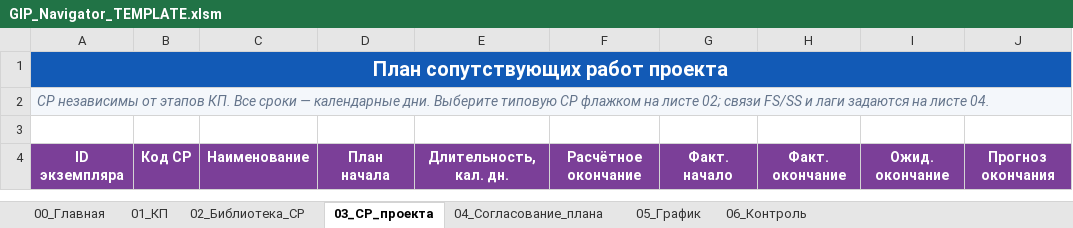
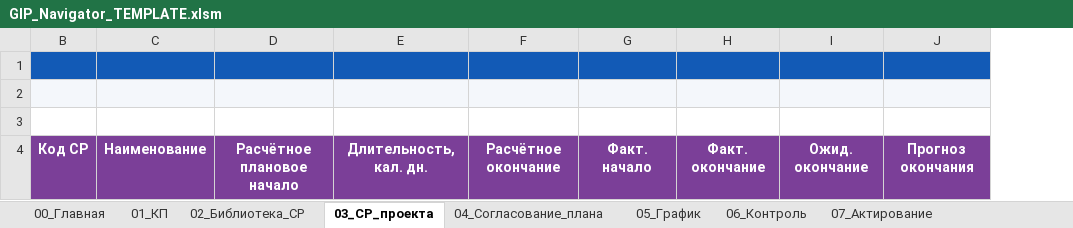
Before and after one commit to edward2603-byte/gip-control, an Excel workbook: templates/GIP_Navigator_TEMPLATE.xlsm, sheet 03_СР_проекта, drawn as a sheet; only a part is shown; values as stored, in another font and other column widths than the file's, no borders; removed rows and columns are numbered as before the commit, all else as after; the diff names each change by its address in the sheet, - before the commit and + after, or states it on an @@ line.

```diff
--- a/templates/GIP_Navigator_TEMPLATE.xlsm (sheet 03_СР_проекта)
+++ b/templates/GIP_Navigator_TEMPLATE.xlsm (sheet 03_СР_проекта)
+sheet tab: 07_Актирование
@@ column A hidden, rows 1-4: План сопутствующих работ проекта | СР независимы от этапов КП. Все сроки — календарные дни. Выберите типовую СР флажком на листе 02; связи FS/SS и лаги задаются на листе 04. |  | ID экземпляра @@
-column D, row 4: План начала
+column D, row 4: Расчётное плановое начало
```
Also changed, not shown: sheet 01_КП, sheet 05_График, sheet 02_Библиотека_СР, sheet 04_Согласование_плана, sheet 06_Контроль, sheet 00_Главная, hidden cells, charts or pictures, 10 other files.
